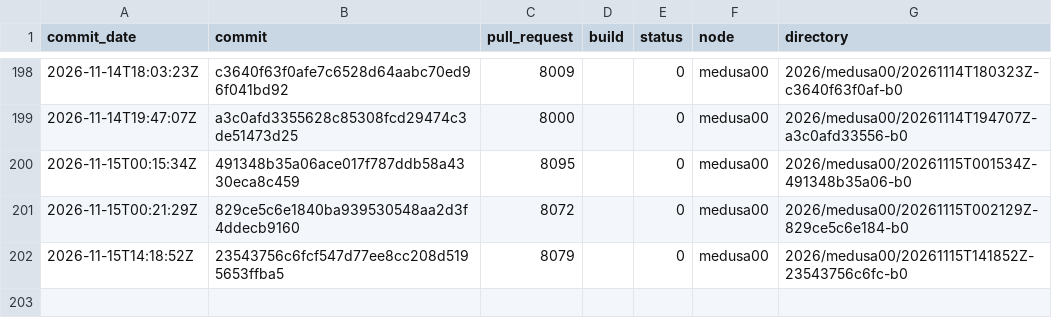
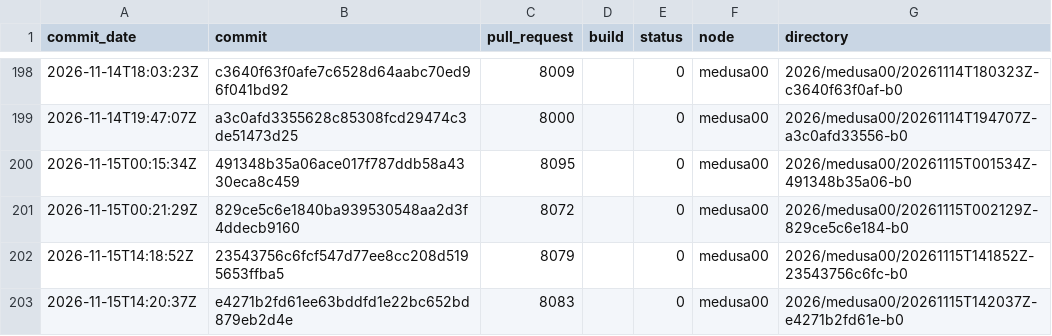
Before and after one commit to TheHPXProject/hpx-performance, a TSV file: runs.tsv, drawn as a sheet; only a part is shown, gaps mark what is left out; the diff names each change by its address in the sheet, - before the commit and + after, or states it on an @@ line.

```diff
--- a/runs.tsv
+++ b/runs.tsv
+row 203: 2026-11-15T14:20:37Z | e4271b2fd61ee63bddfd1e22bc652bd879eb2d4e | 8083 |  | 0 | medusa00 | 2026/medusa00/20261115T142037Z-e4271b2fd61e-b0
```
Also changed, not shown: 30 other files.
